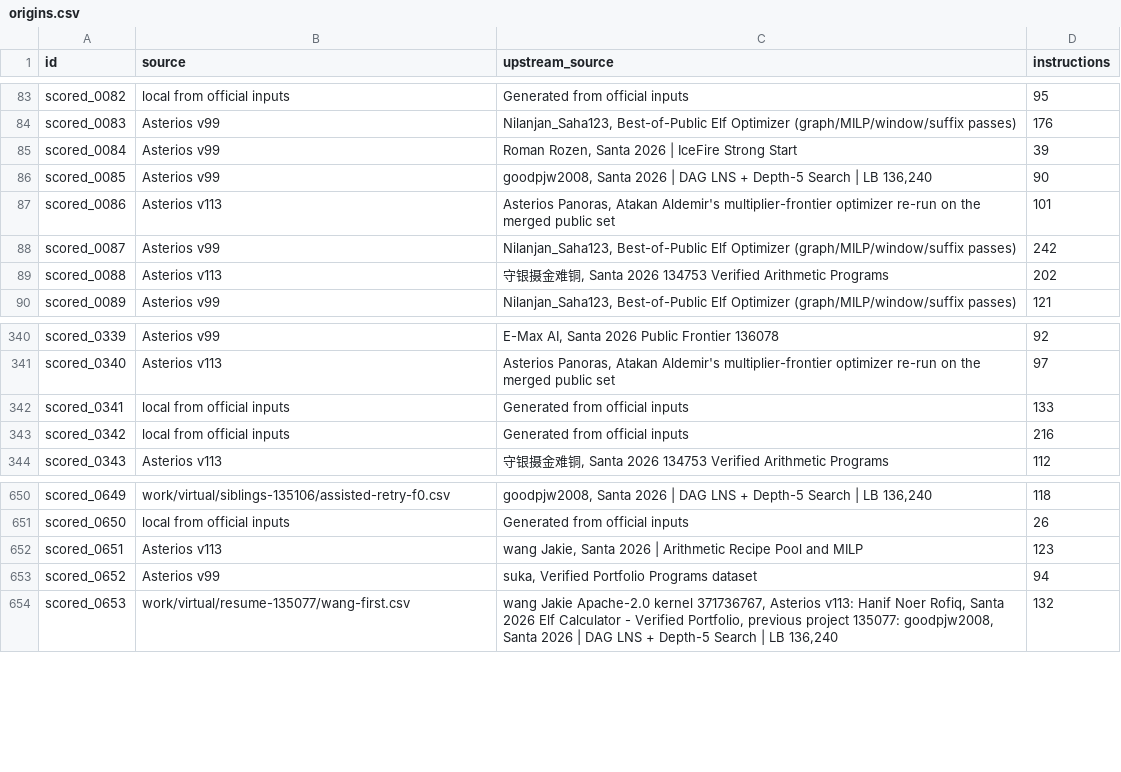
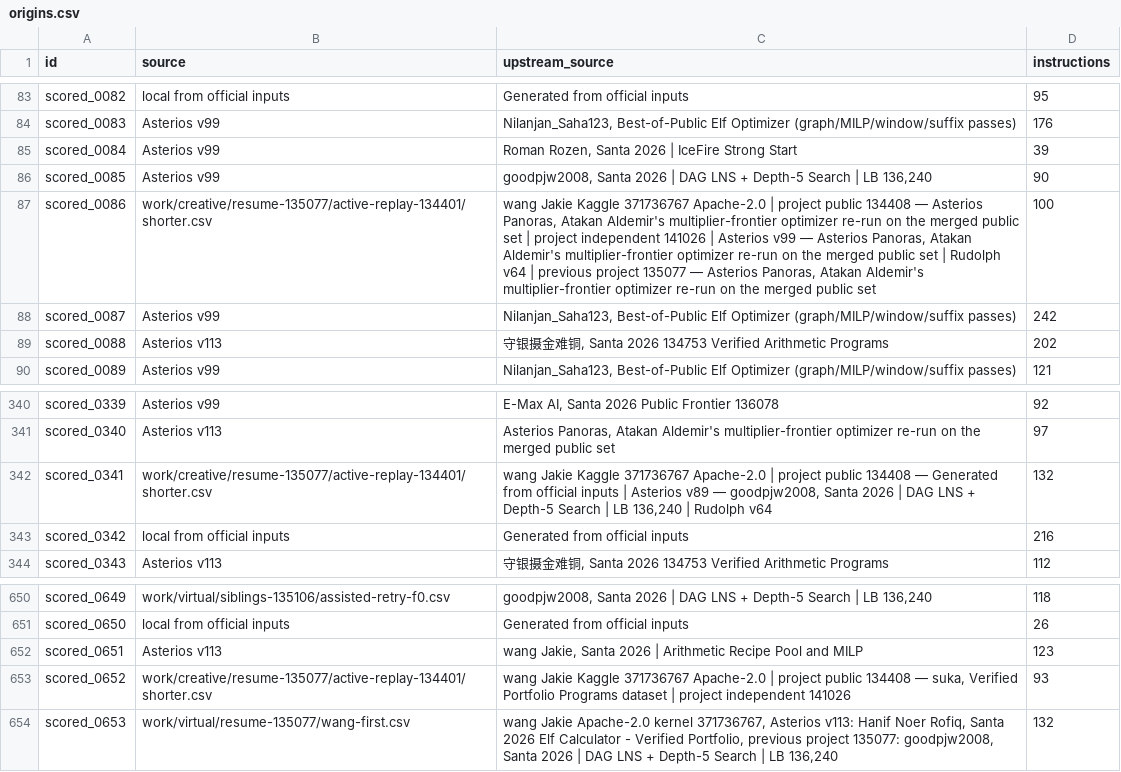
Before and after one commit to Doubao-of-hy/Santa_2026, a CSV file: public-assisted/origins.csv, drawn as a sheet; only a part is shown, gaps mark what is left out.

Commit message:
Replay 134398 and skip published helper budgets in assignment suggestions

```diff
--- a/public-assisted/origins.csv
+++ b/public-assisted/origins.csv
@@ -86,3 +86,3 @@ scored_0084,Asterios v99,"Roman Rozen, Santa 2026 | IceFire Strong Start",39
 scored_0085,Asterios v99,"goodpjw2008, Santa 2026 | DAG LNS + Depth-5 Search | LB 136,240",90
-scored_0086,Asterios v113,"Asterios Panoras, Atakan Aldemir's multiplier-frontier optimizer re-run on the merged public set",101
+scored_0086,work/creative/resume-135077/active-replay-134401/shorter.csv,"wang Jakie Kaggle 371736767 Apache-2.0 | project public 134408 — Asterios Panoras, Atakan Aldemir's multiplier-frontier optimizer re-run on the merged public set | project independent 141026 | Asterios v99 — Asterios Panoras, Atakan Aldemir's multiplier-frontier optimizer re-run on the merged public set | Rudolph v64 | previous project 135077 — Asterios Panoras, Atakan Aldemir's multiplier-frontier optimizer re-run on the merged public set",100
 scored_0087,Asterios v99,"Nilanjan_Saha123, Best-of-Public Elf Optimizer (graph/MILP/window/suffix passes)",242
@@ -341,3 +341,3 @@ scored_0339,Asterios v99,"E-Max AI, Santa 2026 Public Frontier 136078",92
 scored_0340,Asterios v113,"Asterios Panoras, Atakan Aldemir's multiplier-frontier optimizer re-run on the merged public set",97
-scored_0341,local from official inputs,Generated from official inputs,133
+scored_0341,work/creative/resume-135077/active-replay-134401/shorter.csv,"wang Jakie Kaggle 371736767 Apache-2.0 | project public 134408 — Generated from official inputs | Asterios v89 — goodpjw2008, Santa 2026 | DAG LNS + Depth-5 Search | LB 136,240 | Rudolph v64",132
 scored_0342,local from official inputs,Generated from official inputs,216
@@ -652,3 +652,3 @@ scored_0650,local from official inputs,Generated from official inputs,26
 scored_0651,Asterios v113,"wang Jakie, Santa 2026 | Arithmetic Recipe Pool and MILP",123
-scored_0652,Asterios v99,"suka, Verified Portfolio Programs dataset",94
+scored_0652,work/creative/resume-135077/active-replay-134401/shorter.csv,"wang Jakie Kaggle 371736767 Apache-2.0 | project public 134408 — suka, Verified Portfolio Programs dataset | project independent 141026",93
 scored_0653,work/virtual/resume-135077/wang-first.csv,"wang Jakie Apache-2.0 kernel 371736767, Asterios v113: Hanif Noer Rofiq, Santa 2026 Elf Calculator - Verified Portfolio, previous project 135077: goodpjw2008, Santa 2026 | DAG LNS + Depth-5 Search | LB 136,240",132
```
Also changed, not shown: collaboration/puzzle-bounds.csv, 17 other files.
